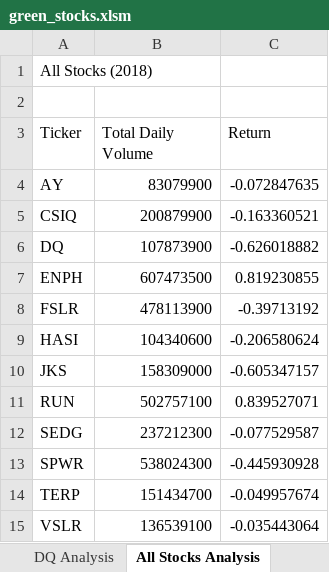
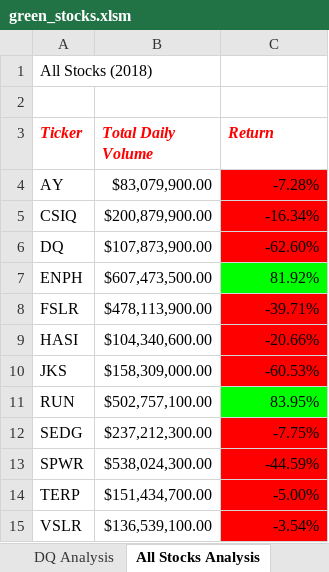
Before and after one commit to melaniekelsey/stock-analysis, an Excel workbook: green_stocks.xlsm, sheet All Stocks Analysis, drawn as a sheet; values as stored, in another font and other column widths than the file's, no borders; the diff names each change by its address in the sheet, - before the commit and + after, or states it on an @@ line.

Commit message:
Add files via upload
Conditional Formatting

```diff
--- a/green_stocks.xlsm (sheet All Stocks Analysis)
+++ b/green_stocks.xlsm (sheet All Stocks Analysis)
@@ A3:C3 bold: off → on, italic: off → on, text colour: black → #FF0000 @@
-B4 (Total Daily Volume): 83079900
+B4 (Total Daily Volume): $83,079,900.00
-C4 (Return): -0.072847635
+C4 (Return): -7.28%
-C4:C6 fill: none
+C4:C6 fill: #FF0000
-B5 (Total Daily Volume): 200879900
+B5 (Total Daily Volume): $200,879,900.00
-C5 (Return): -0.163360521
+C5 (Return): -16.34%
-B6 (Total Daily Volume): 107873900
+B6 (Total Daily Volume): $107,873,900.00
-C6 (Return): -0.626018882
+C6 (Return): -62.60%
-B7 (Total Daily Volume): 607473500
+B7 (Total Daily Volume): $607,473,500.00
-C7 (Return): 0.819230855
+C7 (Return): 81.92%
-C7 fill: none
+C7 fill: #00FF00
-B8 (Total Daily Volume): 478113900
+B8 (Total Daily Volume): $478,113,900.00
-C8 (Return): -0.39713192
+C8 (Return): -39.71%
-C8:C10 fill: none
+C8:C10 fill: #FF0000
-B9 (Total Daily Volume): 104340600
+B9 (Total Daily Volume): $104,340,600.00
-C9 (Return): -0.206580624
+C9 (Return): -20.66%
-B10 (Total Daily Volume): 158309000
+B10 (Total Daily Volume): $158,309,000.00
-C10 (Return): -0.605347157
+C10 (Return): -60.53%
-B11 (Total Daily Volume): 502757100
+B11 (Total Daily Volume): $502,757,100.00
-C11 (Return): 0.839527071
+C11 (Return): 83.95%
-C11 fill: none
+C11 fill: #00FF00
-B12 (Total Daily Volume): 237212300
+B12 (Total Daily Volume): $237,212,300.00
-C12 (Return): -0.077529587
+C12 (Return): -7.75%
-C12:C15 fill: none
+C12:C15 fill: #FF0000
-B13 (Total Daily Volume): 538024300
+B13 (Total Daily Volume): $538,024,300.00
-C13 (Return): -0.445930928
+C13 (Return): -44.59%
-B14 (Total Daily Volume): 151434700
+B14 (Total Daily Volume): $151,434,700.00
-C14 (Return): -0.049957674
+C14 (Return): -5.00%
-B15 (Total Daily Volume): 136539100
+B15 (Total Daily Volume): $136,539,100.00
-C15 (Return): -0.035443064
+C15 (Return): -3.54%
```
